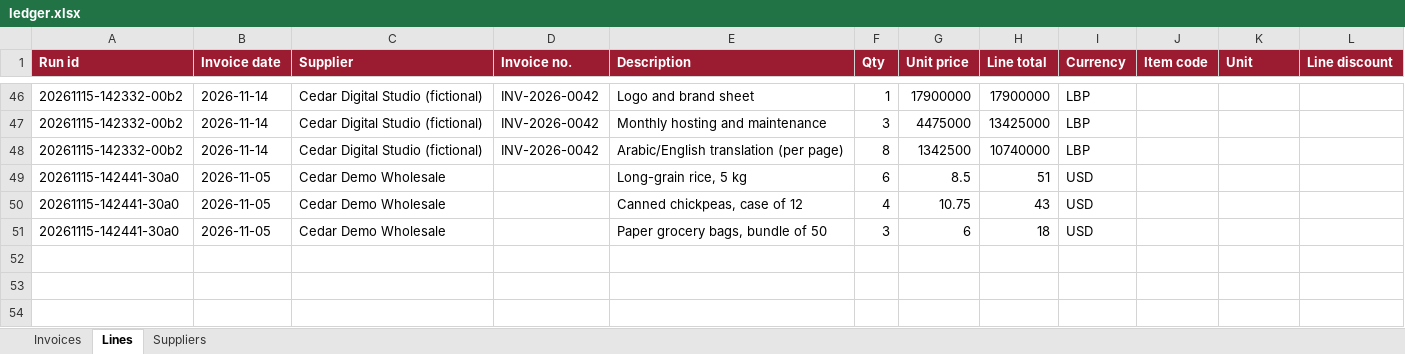
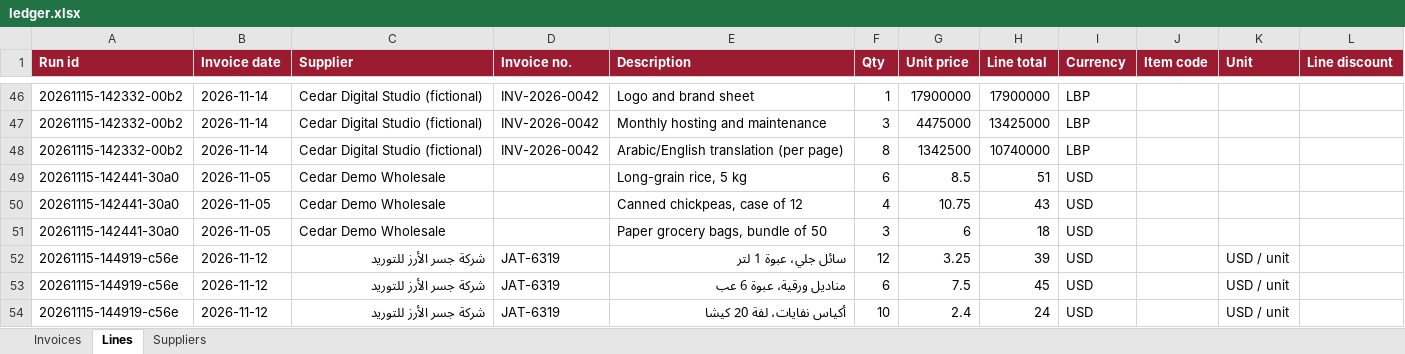
Before and after one commit to Hafach/invoice-mate, an Excel workbook: test-cases/ledger.xlsx, sheet Lines, drawn as a sheet; only a part is shown, gaps mark what is left out; values as stored, in another font and other column widths than the file's, no borders; the diff names each change by its address in the sheet, - before the commit and + after, or states it on an @@ line.

```diff
--- a/test-cases/ledger.xlsx (sheet Lines)
+++ b/test-cases/ledger.xlsx (sheet Lines)
+row 52: 20261115-144919-c56e | 2026-11-12 | شركة جسر الأرز للتوريد | JAT-6319 | سائل جلي، عبوة 1 لتر | 12 | 3.25 | 39 | USD |  | USD / unit
+row 53: 20261115-144919-c56e | 2026-11-12 | شركة جسر الأرز للتوريد | JAT-6319 | مناديل ورقية، عبوة 6 عب | 6 | 7.5 | 45 | USD |  | USD / unit
+row 54: 20261115-144919-c56e | 2026-11-12 | شركة جسر الأرز للتوريد | JAT-6319 | أكياس نفايات، لفة 20 كيشا | 10 | 2.4 | 24 | USD |  | USD / unit
```
Also changed, not shown: sheet Invoices, 31 other files.
